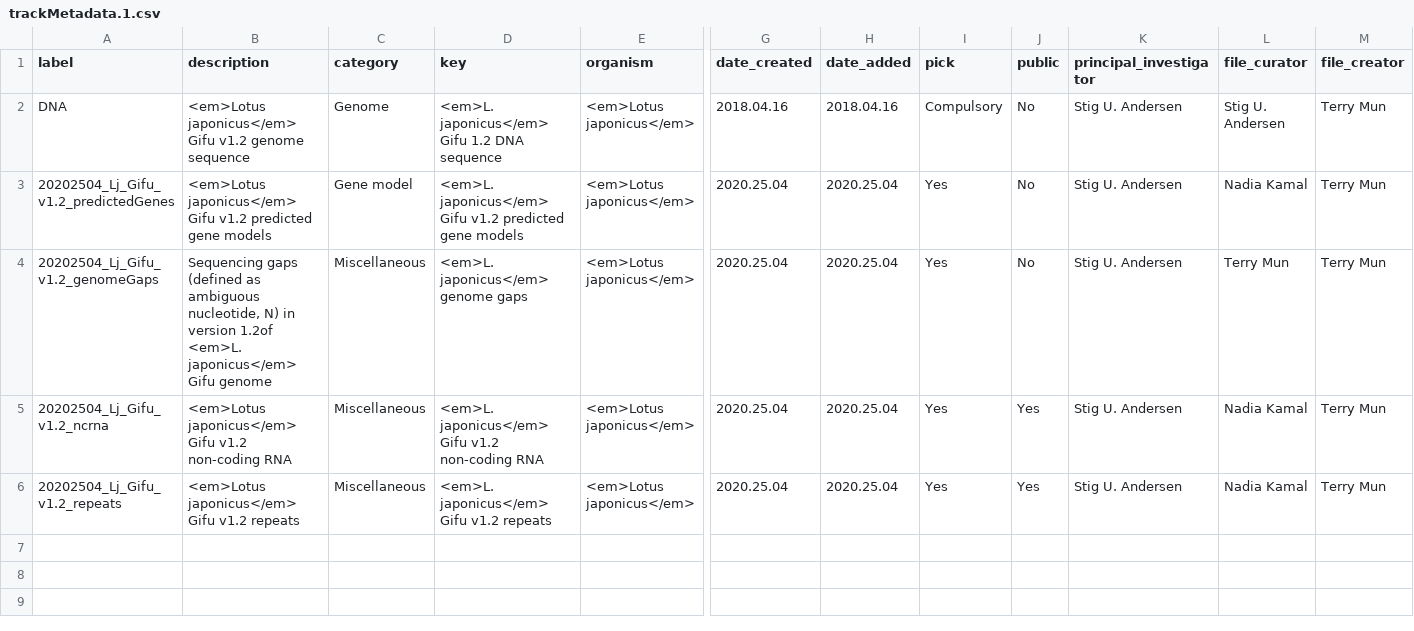
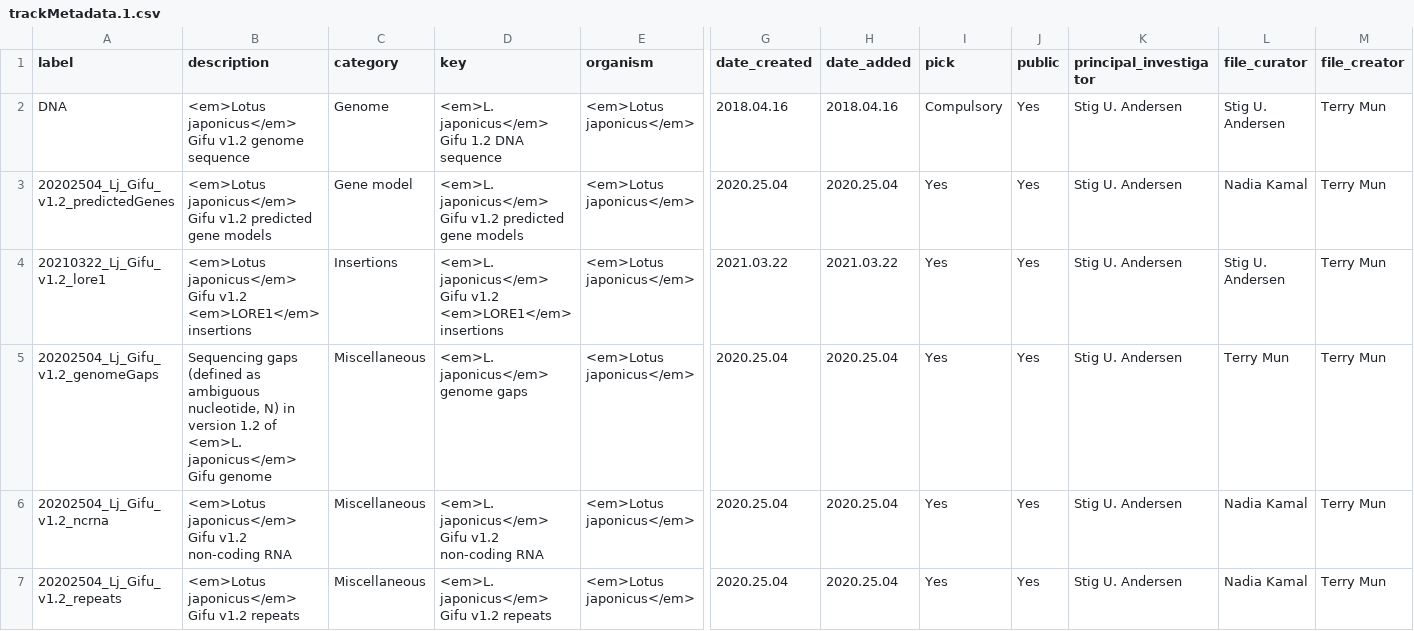
Before and after one commit to lotusbase/lotus.au.dk, a CSV file: src/gatekeeper/genome/genomes/lotus-japonicus/gifu/v1.2/trackMetadata.1.csv, drawn as a sheet; only a part is shown, gaps mark what is left out; addresses are those after the commit; rows hold the shown columns only; the diff names each change by its address in the sheet, - before the commit and + after, or states it on an @@ line.

Commit message:
Added LORE1 tracks to Gifu v1.2

```diff
--- a/src/gatekeeper/genome/genomes/lotus-japonicus/gifu/v1.2/trackMetadata.1.csv
+++ b/src/gatekeeper/genome/genomes/lotus-japonicus/gifu/v1.2/trackMetadata.1.csv
-J2:J3 (public): No
+J2:J3 (public): Yes
+row 4: 20210322_Lj_Gifu_v1.2_lore1 | <em>Lotus japonicus</em> Gifu v1.2 <em>LORE1</em> insertions | Insertions | <em>L. japonicus</em> Gifu v1.2 <em>LORE1</em> insertions | <em>Lotus japonicus</em> | 2021.03.22 | 2021.03.22 | Yes | Yes | Stig U. Andersen | Stig U. Andersen | Terry Mun
-B5 (description): …in version 1.2of <em>L. japonicus</em>…
+B5 (description): …in version 1.2 of <em>L. japonicus</em>…
-J5 (public): No
+J5 (public): Yes
```
Also changed, not shown: src/gatekeeper/genome/genomes/lotus-japonicus/gifu/v1.2/trackMetadata.public.csv, 2 other files.
